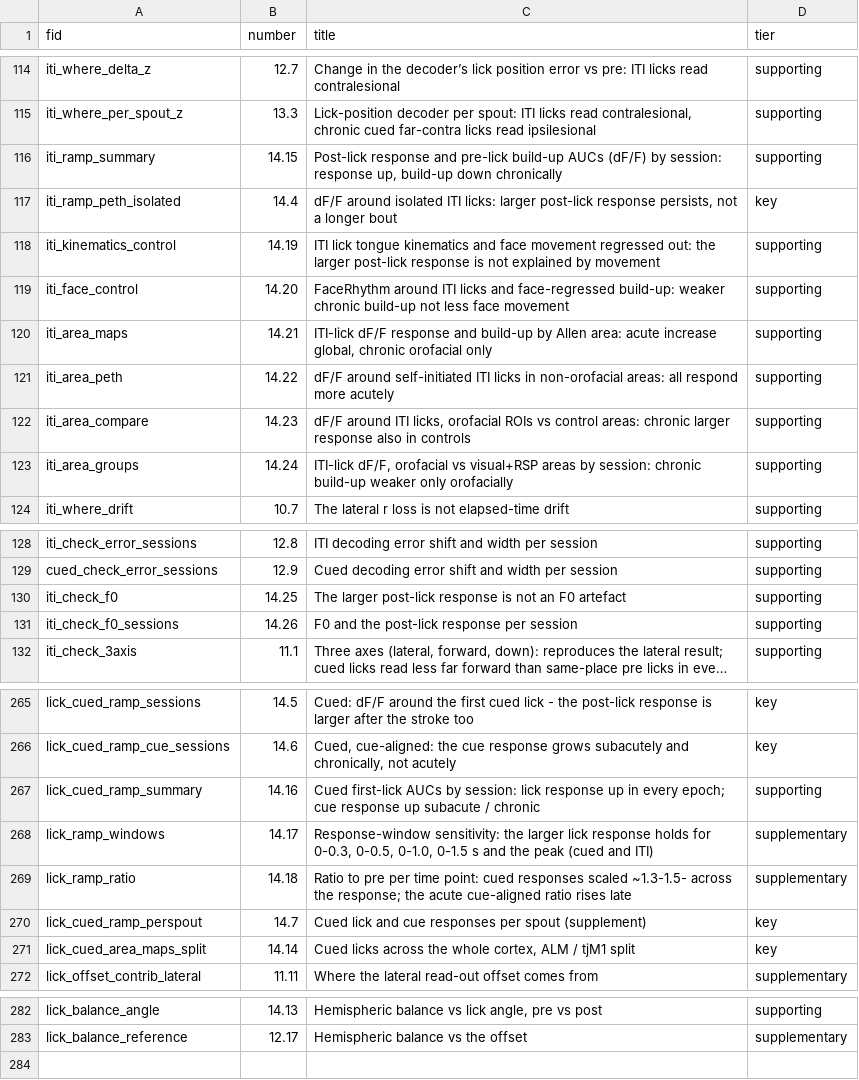
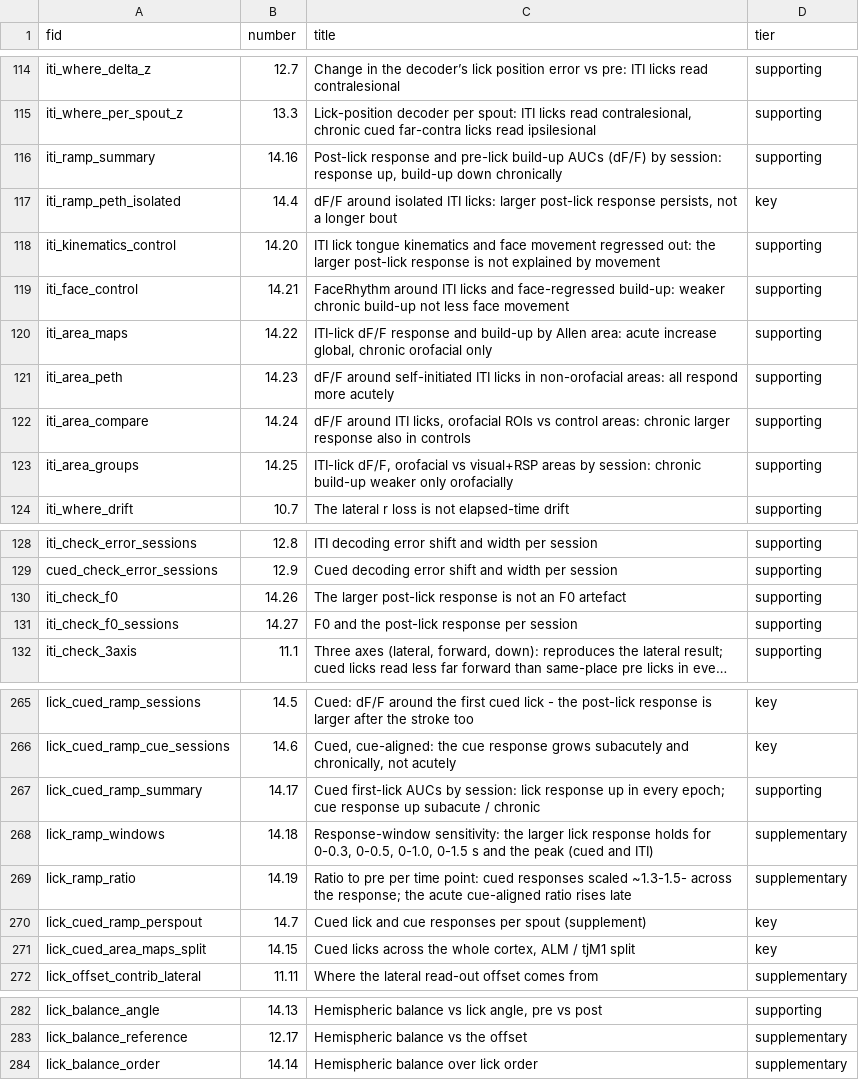
Before and after one commit to priya-srikanth/widefield_pipeline, a CSV file: _goal_page/fig_ids.csv, drawn as a sheet; only a part is shown, gaps mark what is left out; long unchanged cells end in …; the diff covers the shown part only; the diff names each change by its address in the sheet, - before the commit and + after, or states it on an @@ line.

```diff
--- a/_goal_page/fig_ids.csv
+++ b/_goal_page/fig_ids.csv
-B116 (number): 14.15
+B116 (number): 14.16
-B118 (number): 14.19
+B118 (number): 14.20
-B119 (number): 14.20
+B119 (number): 14.21
-B120 (number): 14.21
+B120 (number): 14.22
-B121 (number): 14.22
+B121 (number): 14.23
-B122 (number): 14.23
+B122 (number): 14.24
-B123 (number): 14.24
+B123 (number): 14.25
-B130 (number): 14.25
+B130 (number): 14.26
-B131 (number): 14.26
+B131 (number): 14.27
-B267 (number): 14.16
+B267 (number): 14.17
-B268 (number): 14.17
+B268 (number): 14.18
-B269 (number): 14.18
+B269 (number): 14.19
-B271 (number): 14.14
+B271 (number): 14.15
+row 284: lick_balance_order | 14.14 | Hemispheric balance over lick order | supplementary
```
Also changed, not shown: 2 edited cells elsewhere in this file, 5 other files.
